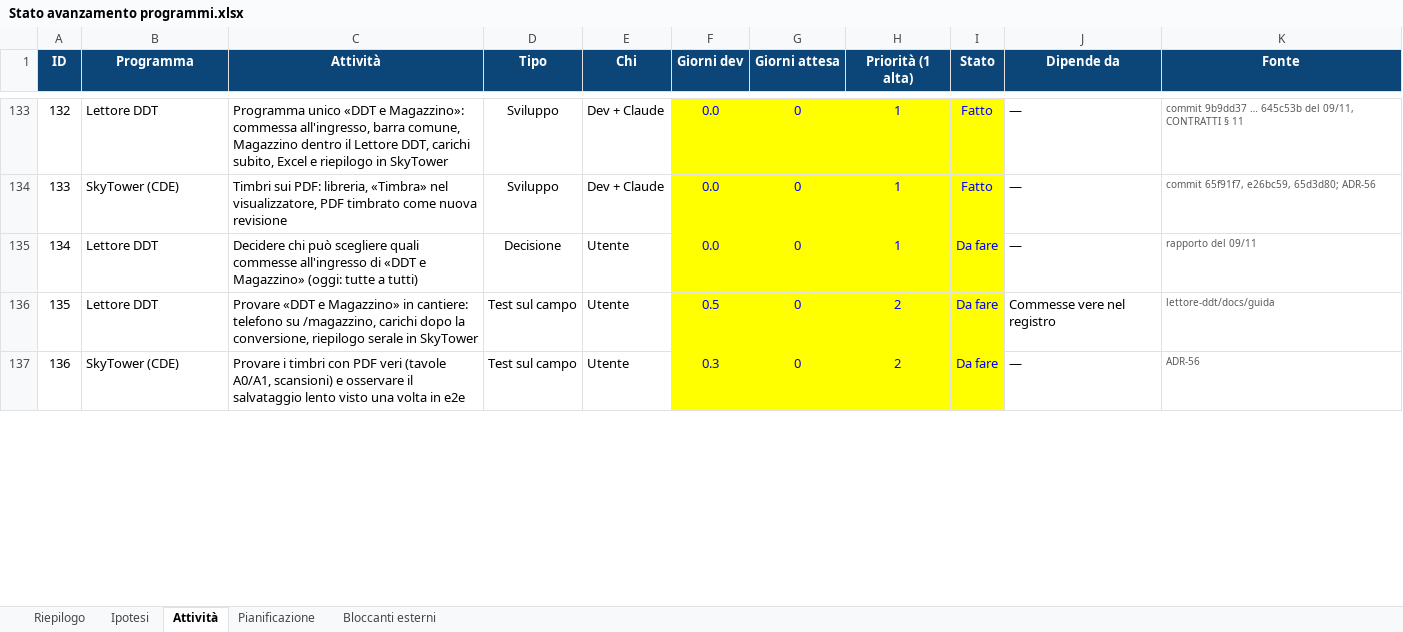
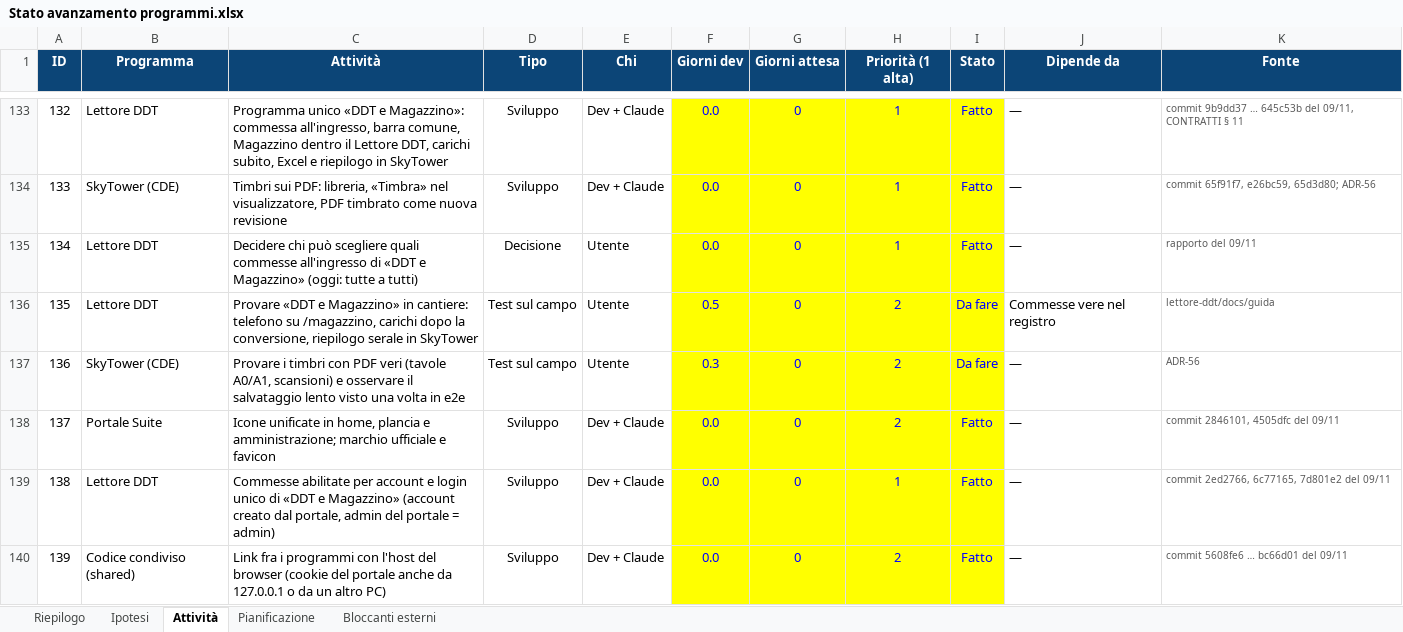
Before and after one commit to Alessio-Mangiagi/Programmi-pronti-, an Excel workbook: Stato avanzamento programmi.xlsx, sheet Attività, drawn as a sheet; only a part is shown, gaps mark what is left out; values as stored, in another font and other column widths than the file's, no borders; conditional formats not drawn; the diff covers the shown part only; the diff names each change by its address in the sheet, - before the commit and + after, or states it on an @@ line.

```diff
--- a/Stato avanzamento programmi.xlsx (sheet Attività)
+++ b/Stato avanzamento programmi.xlsx (sheet Attività)
-I135 (Stato): Da fare
+I135 (Stato): Fatto
+row 138: 137 | Portale Suite | Icone unificate in home, plancia e amministrazione; marchio ufficiale e favicon | Sviluppo | Dev + Claude | 0.0 | 0 | 2 | Fatto | — | commit 2846101, 4505dfc del 09/11
+row 139: 138 | Lettore DDT | Commesse abilitate per account e login unico di «DDT e Magazzino» (account creato dal portale, admin del portale = admin) | Sviluppo | Dev + Claude | 0.0 | 0 | 1 | Fatto | — | commit 2ed2766, 6c77165, 7d801e2 del 09/11
+row 140: 139 | Codice condiviso (shared) | Link fra i programmi con l'host del browser (cookie del portale anche da 127.0.0.1 o da un altro PC) | Sviluppo | Dev + Claude | 0.0 | 0 | 2 | Fatto | — | commit 5608fe6 … bc66d01 del 09/11
```
Also changed, not shown: 4 added rows and 4 edited cells elsewhere in this sheet, sheet Riepilogo, sheet Bloccanti esterni, sheet Ipotesi.
